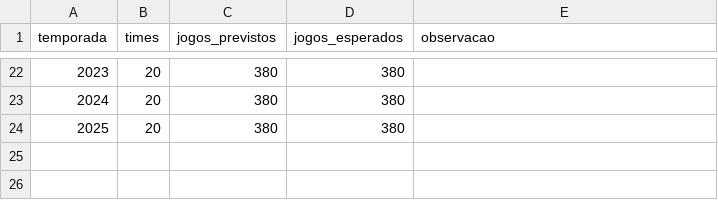
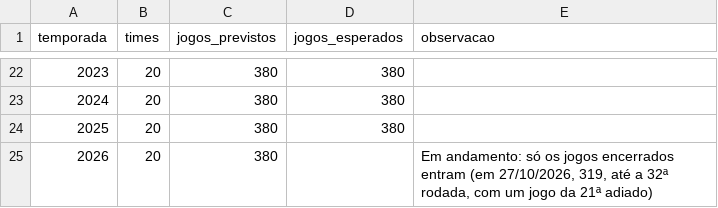
Before and after one commit to gustavohenriqq/brasileirao-previsao-auditada, a CSV file: dbt/seeds/temporadas.csv, drawn as a sheet; only a part is shown, gaps mark what is left out.

```diff
--- a/dbt/seeds/temporadas.csv
+++ b/dbt/seeds/temporadas.csv
@@ -24 +24,2 @@ temporada,times,jogos_previstos,jogos_esperados,observacao
 2025,20,380,380,
+2026,20,380,,"Em andamento: só os jogos encerrados entram (em 27/10/2026, 319, até a 32ª rodada, com um jogo da 21ª adiado)"
```
Also changed, not shown: dbt/seeds/de_para_times.csv, dbt/seeds/periodos_torcida.csv, 40 other files.
